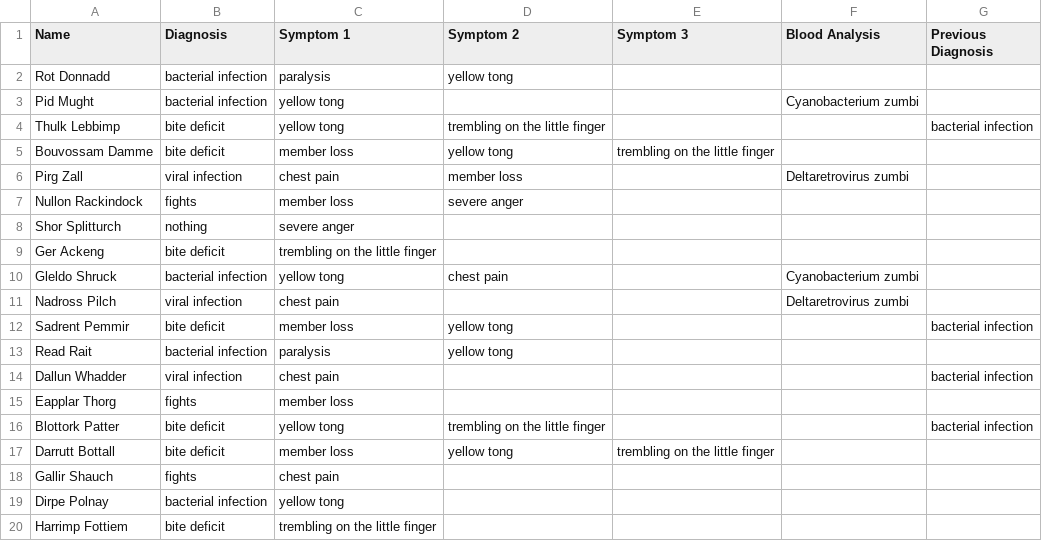
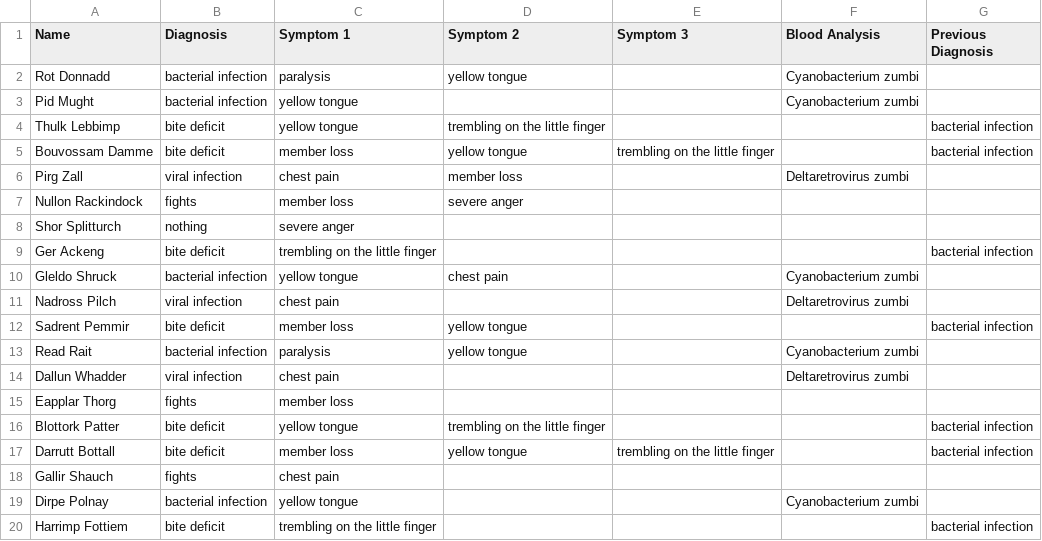
Before and after one commit to santanche/nlp2learn, a CSV file: data/zombie/zombie-health.csv, drawn as a sheet.

Commit message:
kg: adjusts in symptom/disease consistency

```diff
--- a/data/zombie/zombie-health.csv
+++ b/data/zombie/zombie-health.csv
@@ -1,6 +1,6 @@
 Name,Diagnosis,Symptom 1,Symptom 2,Symptom 3,Blood Analysis,Previous Diagnosis
-Rot Donnadd,bacterial infection,paralysis,yellow tong,,,
-Pid Mught,bacterial infection,yellow tong,,,Cyanobacterium zumbi,
-Thulk Lebbimp,bite deficit,yellow tong,trembling on the little finger,,,bacterial infection
-Bouvossam Damme,bite deficit,member loss,yellow tong,trembling on the little finger,,
+Rot Donnadd,bacterial infection,paralysis,yellow tongue,,Cyanobacterium zumbi,
+Pid Mught,bacterial infection,yellow tongue,,,Cyanobacterium zumbi,
+Thulk Lebbimp,bite deficit,yellow tongue,trembling on the little finger,,,bacterial infection
+Bouvossam Damme,bite deficit,member loss,yellow tongue,trembling on the little finger,,bacterial infection
 Pirg Zall,viral infection,chest pain,member loss,,Deltaretrovirus zumbi,
@@ -8,13 +8,13 @@ Nullon Rackindock,fights,member loss,severe anger,,,
 Shor Splitturch,nothing,severe anger,,,,
-Ger Ackeng,bite deficit,trembling on the little finger,,,,
-Gleldo Shruck,bacterial infection,yellow tong,chest pain,,Cyanobacterium zumbi,
+Ger Ackeng,bite deficit,trembling on the little finger,,,,bacterial infection
+Gleldo Shruck,bacterial infection,yellow tongue,chest pain,,Cyanobacterium zumbi,
 Nadross Pilch,viral infection,chest pain,,,Deltaretrovirus zumbi,
-Sadrent Pemmir,bite deficit,member loss,yellow tong,,,bacterial infection
-Read Rait,bacterial infection,paralysis,yellow tong,,,
-Dallun Whadder,viral infection,chest pain,,,,bacterial infection
+Sadrent Pemmir,bite deficit,member loss,yellow tongue,,,bacterial infection
+Read Rait,bacterial infection,paralysis,yellow tongue,,Cyanobacterium zumbi,
+Dallun Whadder,viral infection,chest pain,,,Deltaretrovirus zumbi,
 Eapplar Thorg,fights,member loss,,,,
-Blottork Patter,bite deficit,yellow tong,trembling on the little finger,,,bacterial infection
-Darrutt Bottall,bite deficit,member loss,yellow tong,trembling on the little finger,,
+Blottork Patter,bite deficit,yellow tongue,trembling on the little finger,,,bacterial infection
+Darrutt Bottall,bite deficit,member loss,yellow tongue,trembling on the little finger,,bacterial infection
 Gallir Shauch,fights,chest pain,,,,
-Dirpe Polnay,bacterial infection,yellow tong,,,,
-Harrimp Fottiem,bite deficit,trembling on the little finger,,,,
+Dirpe Polnay,bacterial infection,yellow tongue,,,Cyanobacterium zumbi,
+Harrimp Fottiem,bite deficit,trembling on the little finger,,,,bacterial infection
```
